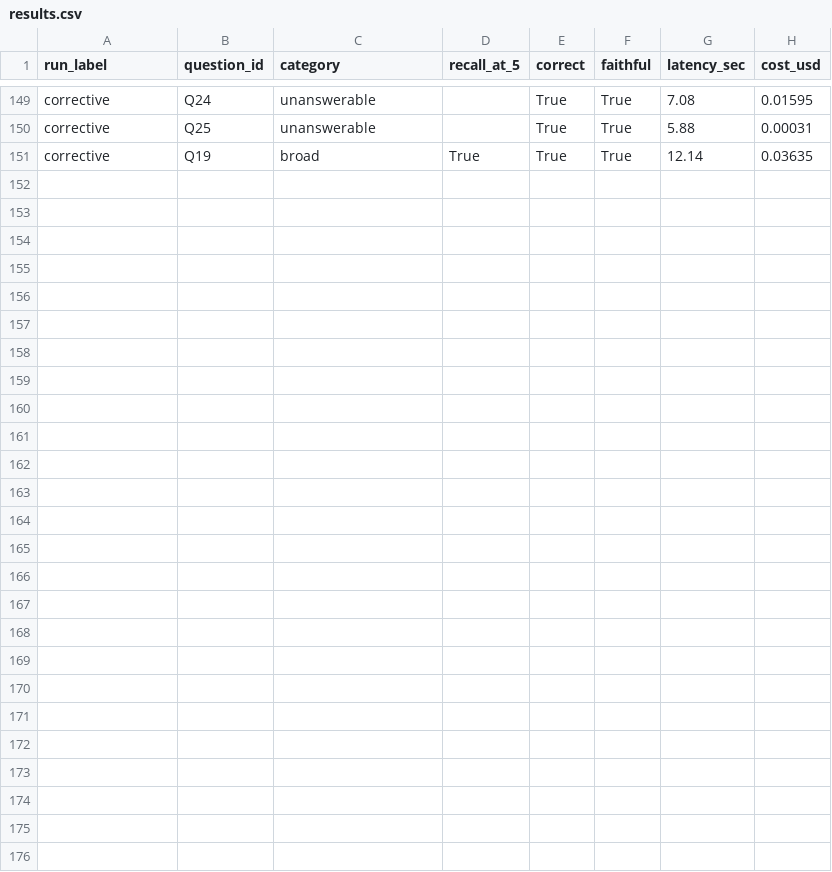
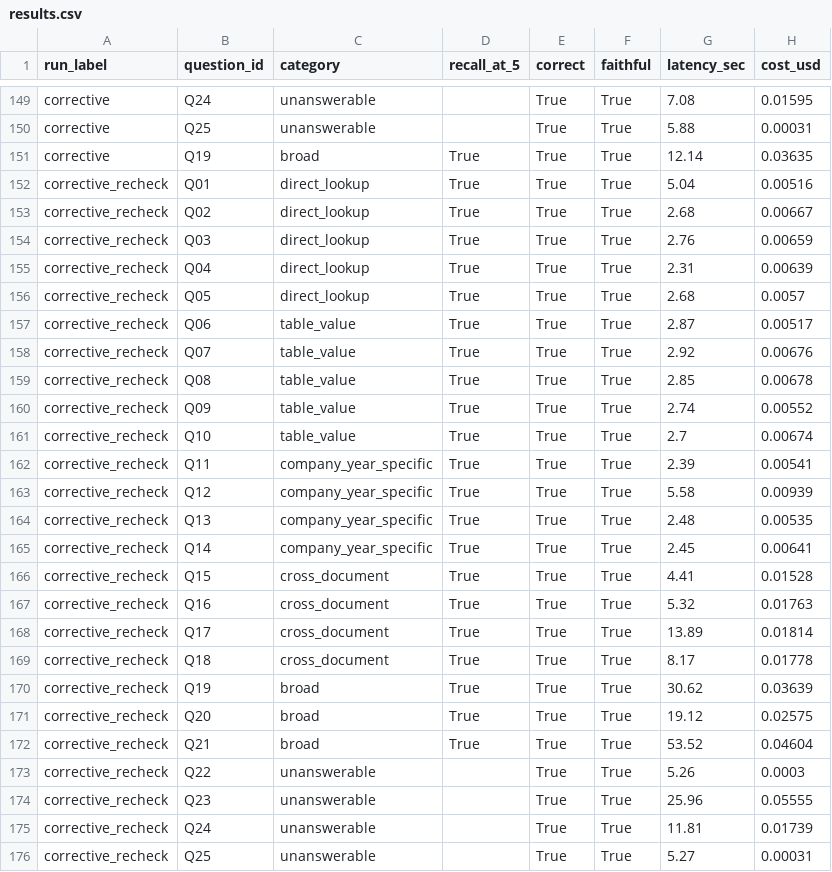
Before and after one commit to shahramshafiq/ledger-rag-system, a CSV file: eval/results.csv, drawn as a sheet; only a part is shown, gaps mark what is left out.

Commit message:
Re-verify production pipeline end-to-end: 25/25 correct, 25/25 faithful
Fresh live run (corrective_recheck label) after a full environment restart
(Docker, tests, harness), confirming no regression since the last verified
25/25 run. Cost 0.3386 USD, avg latency 9.03s. Q19 and Q21 both briefly hit
the known org-level 429 rate limit; existing retry logic absorbed it and
both still answered correctly.

```diff
--- a/eval/results.csv
+++ b/eval/results.csv
@@ -151 +151,26 @@ corrective,Q25,unanswerable,,True,True,5.88,0.00031
 corrective,Q19,broad,True,True,True,12.14,0.03635
+corrective_recheck,Q01,direct_lookup,True,True,True,5.04,0.00516
+corrective_recheck,Q02,direct_lookup,True,True,True,2.68,0.00667
+corrective_recheck,Q03,direct_lookup,True,True,True,2.76,0.00659
+corrective_recheck,Q04,direct_lookup,True,True,True,2.31,0.00639
+corrective_recheck,Q05,direct_lookup,True,True,True,2.68,0.0057
+corrective_recheck,Q06,table_value,True,True,True,2.87,0.00517
+corrective_recheck,Q07,table_value,True,True,True,2.92,0.00676
+corrective_recheck,Q08,table_value,True,True,True,2.85,0.00678
+corrective_recheck,Q09,table_value,True,True,True,2.74,0.00552
+corrective_recheck,Q10,table_value,True,True,True,2.7,0.00674
+corrective_recheck,Q11,company_year_specific,True,True,True,2.39,0.00541
+corrective_recheck,Q12,company_year_specific,True,True,True,5.58,0.00939
+corrective_recheck,Q13,company_year_specific,True,True,True,2.48,0.00535
+corrective_recheck,Q14,company_year_specific,True,True,True,2.45,0.00641
+corrective_recheck,Q15,cross_document,True,True,True,4.41,0.01528
+corrective_recheck,Q16,cross_document,True,True,True,5.32,0.01763
+corrective_recheck,Q17,cross_document,True,True,True,13.89,0.01814
+corrective_recheck,Q18,cross_document,True,True,True,8.17,0.01778
+corrective_recheck,Q19,broad,True,True,True,30.62,0.03639
+corrective_recheck,Q20,broad,True,True,True,19.12,0.02575
+corrective_recheck,Q21,broad,True,True,True,53.52,0.04604
+corrective_recheck,Q22,unanswerable,,True,True,5.26,0.0003
+corrective_recheck,Q23,unanswerable,,True,True,25.96,0.05555
+corrective_recheck,Q24,unanswerable,,True,True,11.81,0.01739
+corrective_recheck,Q25,unanswerable,,True,True,5.27,0.00031
```
